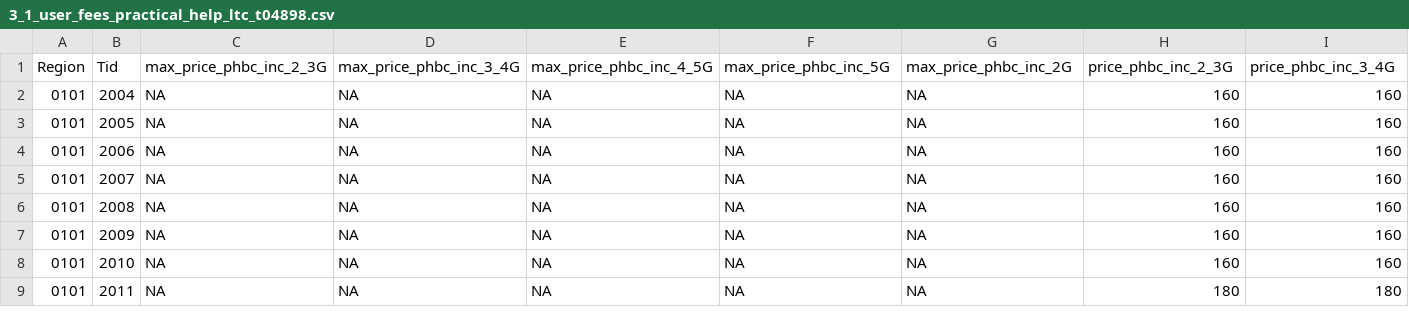
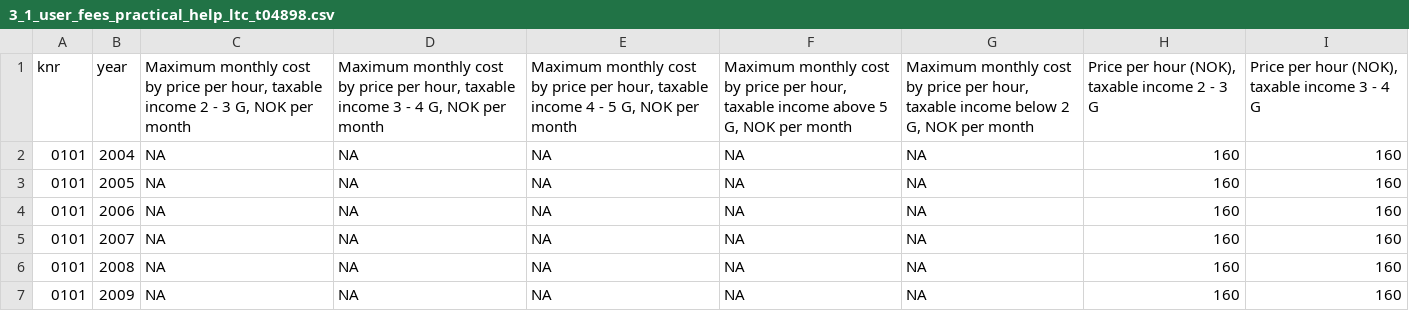
Before and after one commit to hoien/MunicipalityDataNorway, a CSV file: Data/3_user_fees/3_1_user_fees_practical_help_ltc_t04898.csv, drawn as a sheet; only a part is shown; the shorter side is filled out with more unchanged rows; removed rows and columns are numbered as before the commit, all else as after; rows hold the shown columns only; the diff names each change by its address in the sheet, - before the commit and + after, or states it on an @@ line.

```diff
--- a/Data/3_user_fees/3_1_user_fees_practical_help_ltc_t04898.csv
+++ b/Data/3_user_fees/3_1_user_fees_practical_help_ltc_t04898.csv
-row 1: Region | Tid | max_price_phbc_inc_2_3G | max_price_phbc_inc_3_4G | max_price_phbc_inc_4_5G | max_price_phbc_inc_5G | max_price_phbc_inc_2G | price_phbc_inc_2_3G | price_phbc_inc_3_4G
+row 1: knr | year | Maximum monthly cost by price per hour, taxable income 2 - 3 G, NOK per month | Maximum monthly cost by price per hour, taxable income 3 - 4 G, NOK per month | Maximum monthly cost by price per hour, taxable income 4 - 5 G, NOK per month | Maximum monthly cost by price per hour, taxable income above 5 G, NOK per month | Maximum monthly cost by price per hour, taxable income below 2 G, NOK per month | Price per hour (NOK), taxable income 2 - 3 G | Price per hour (NOK), taxable income 3 - 4 G
```
Also changed, not shown: 1 other file.
